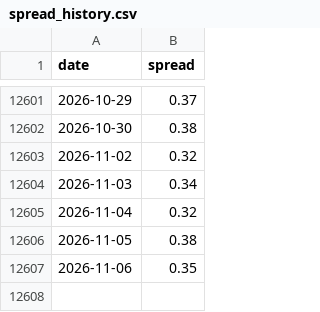
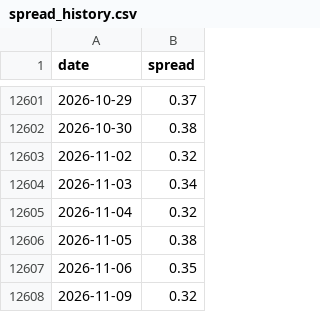
Before and after one commit to finm-32800/yield_spread_monitor, a CSV file: spread_history.csv, drawn as a sheet; only a part is shown, gaps mark what is left out.

```diff
--- a/spread_history.csv
+++ b/spread_history.csv
@@ -12607 +12607,2 @@ date,spread
 2026-11-06,0.35
+2026-11-09,0.32
```
